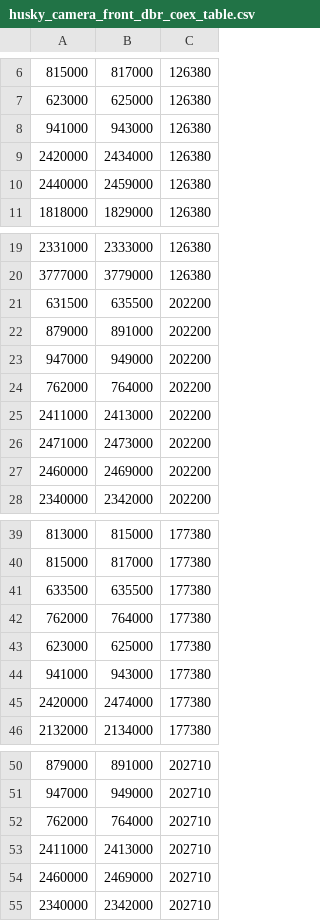
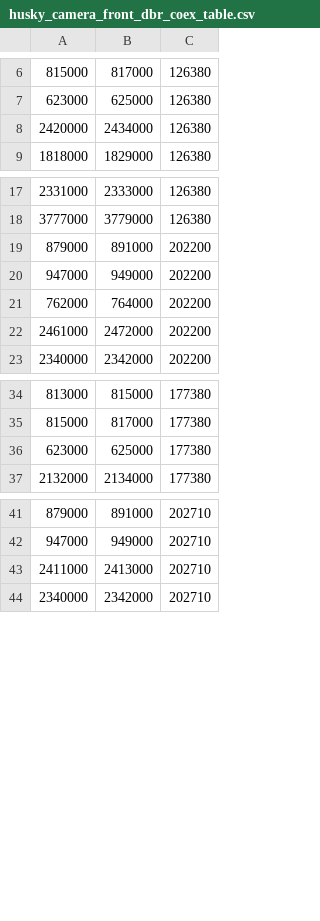
Before and after one commit to LineageOS/android_device_google_shusky, a CSV file: husky/radio/husky_camera_front_dbr_coex_table.csv, drawn as a sheet; only a part is shown, gaps mark what is left out; removed rows and columns are numbered as before the commit, all else as after; the diff names each change by its address in the sheet, - before the commit and + after, or states it on an @@ line.

Commit message:
Update P23 FCAM  mipi dbr frequency coex table.
Test: verified table is on device
Bug: 280745525

Change-Id: Ic92b1ff4ac93fa821b33907b4f83fa72b628d1b9

```diff
--- a/husky/radio/husky_camera_front_dbr_coex_table.csv
+++ b/husky/radio/husky_camera_front_dbr_coex_table.csv
-row 8: 941000 | 943000 | 126380
-row 10: 2440000 | 2459000 | 126380
-row 21: 631500 | 635500 | 202200
-row 25: 2411000 | 2413000 | 202200
-row 26: 2471000 | 2473000 | 202200
-row 27: 2460000 | 2469000 | 202200
+row 22: 2461000 | 2472000 | 202200
-row 41: 633500 | 635500 | 177380
-row 42: 762000 | 764000 | 177380
-row 44: 941000 | 943000 | 177380
-row 45: 2420000 | 2474000 | 177380
-row 52: 762000 | 764000 | 202710
-row 54: 2460000 | 2469000 | 202710
```
Also changed, not shown: husky/radio/husky_camera_front_mipi_coex_table.csv, shiba/radio/shiba_camera_front_dbr_coex_table.csv, 1 other file.
